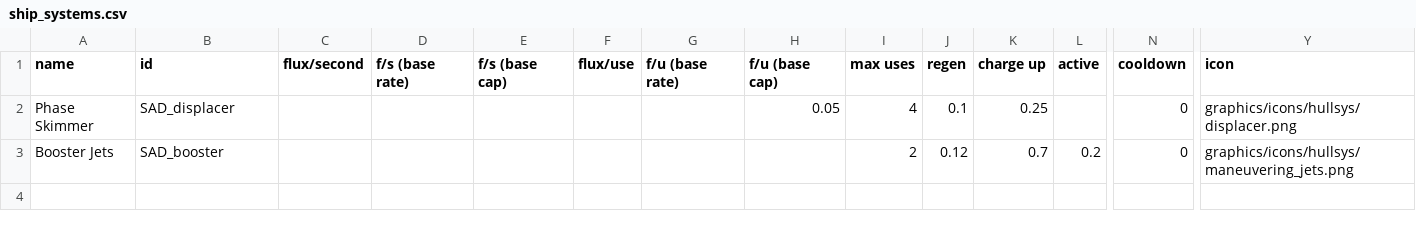
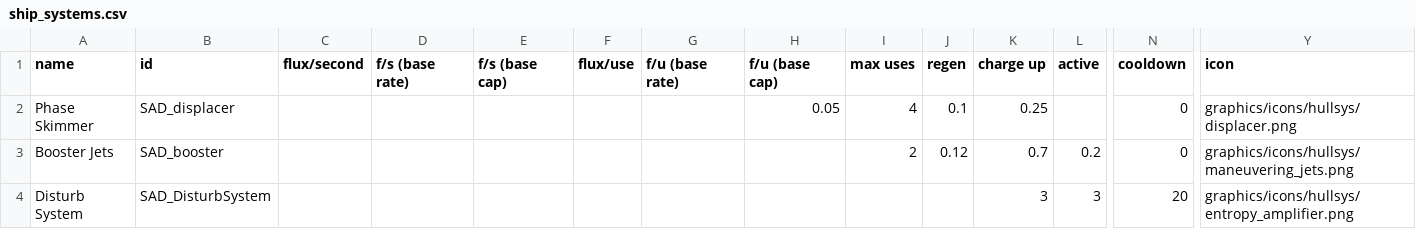
Before and after one commit to Snrasha/Sanguinary-Anarchistic-Defectors, a CSV file: data/shipsystems/ship_systems.csv, drawn as a sheet; only a part is shown, gaps mark what is left out; rows hold the shown columns only; the diff names each change by its address in the sheet, - before the commit and + after, or states it on an @@ line.

```diff
--- a/data/shipsystems/ship_systems.csv
+++ b/data/shipsystems/ship_systems.csv
+row 4: Disturb System | SAD_DisturbSystem |  |  |  |  |  |  |  |  | 3 | 3 | 20 | graphics/icons/hullsys/entropy_amplifier.png
```
Also changed, not shown: data/hulls/ship_data.csv, data/weapons/weapon_data.csv, 12 other files.
